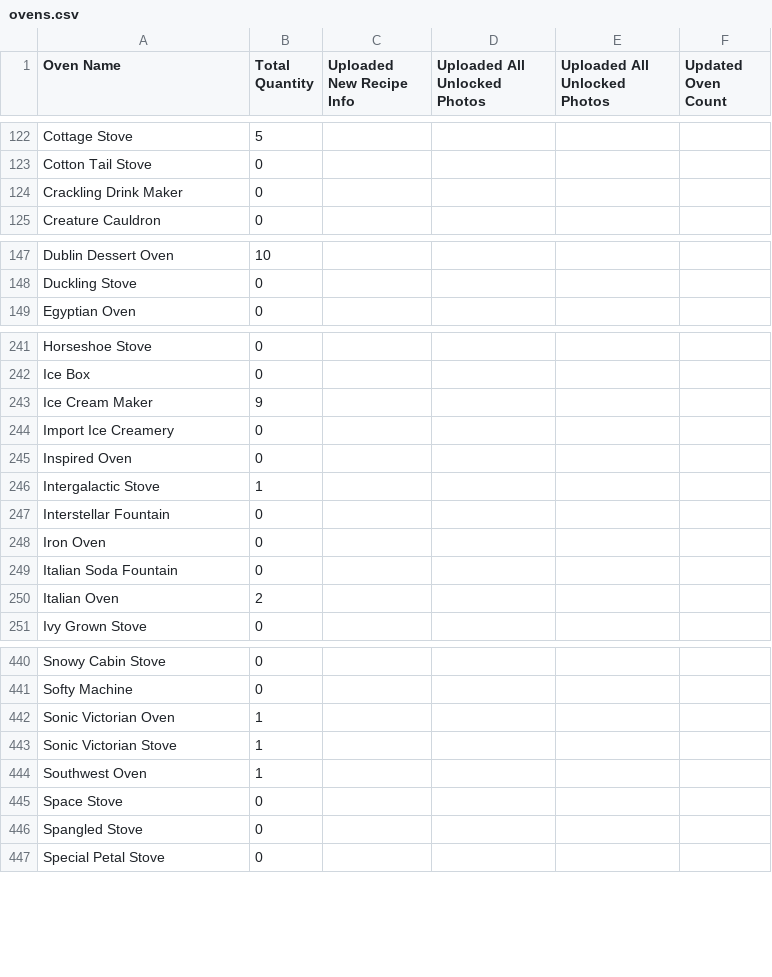
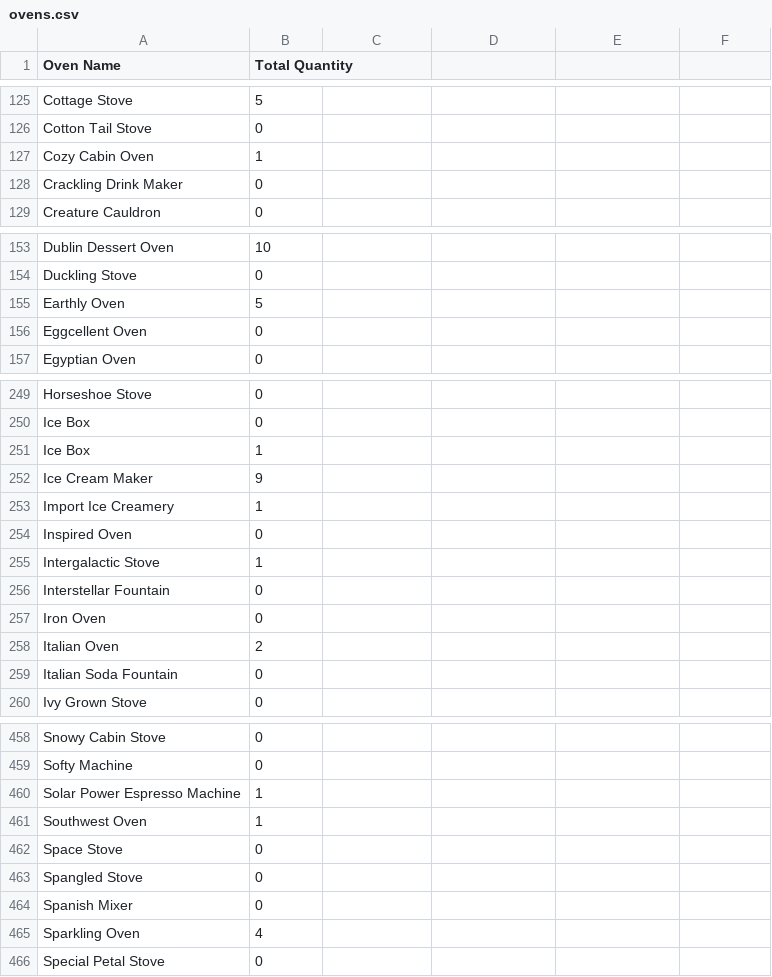
Before and after one commit to patchnpin/bakery_tracker, a CSV file: ovens.csv, drawn as a sheet; only a part is shown, gaps mark what is left out; the diff covers the shown part only.

Commit message:
data update

```diff
--- a/ovens.csv
+++ b/ovens.csv
@@ -1 +1 @@
-Oven Name,Total Quantity,Uploaded New Recipe Info,Uploaded All Unlocked Photos,Uploaded All Unlocked Photos,Updated Oven Count
+Oven Name,Total Quantity
@@ -123,0 +127 @@ Cotton Tail Stove,0,,,,
+Cozy Cabin Oven,1
@@ -148,0 +155,2 @@ Duckling Stove,0,,,,
+Earthly Oven,5
+Eggcellent Oven,0
@@ -242,0 +251 @@ Ice Box,0,,,,
+Ice Box,1
@@ -244 +253 @@ Ice Cream Maker,9,,,,
-Import Ice Creamery,0,,,,
+Import Ice Creamery,1
@@ -248,0 +258 @@ Iron Oven,0,,,,
+Italian Oven,2
@@ -250 +259,0 @@ Italian Soda Fountain,0,,,,
-Italian Oven,2,,,,
@@ -442,2 +460 @@ Softy Machine,0,,,,
-Sonic Victorian Oven,1,,,,
-Sonic Victorian Stove,1,,,,
+Solar Power Espresso Machine,1
@@ -446,0 +464,2 @@ Spangled Stove,0,,,,
+Spanish Mixer,0
+Sparkling Oven,4
```
Also changed, not shown: 4 added rows, 10 removed rows, 17 moved rows and 14 edited cells elsewhere in this file, recipes.csv, 2 other files.
